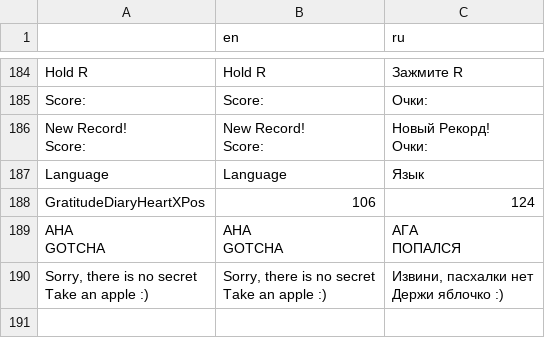
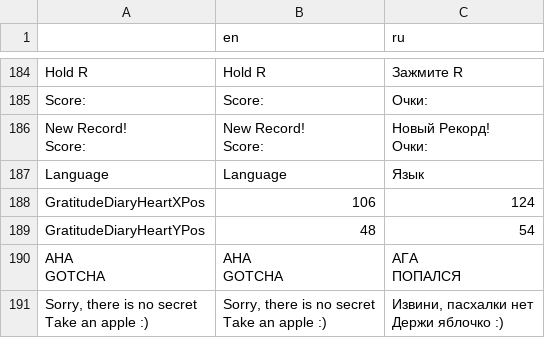
Before and after one commit to Jiofef/Little-Slippey-game, a CSV file: Content/Other/Localization.csv, drawn as a sheet; only a part is shown, gaps mark what is left out.

```diff
--- a/Content/Other/Localization.csv
+++ b/Content/Other/Localization.csv
@@ -399,2 +399,3 @@ Language,Language,Язык
 GratitudeDiaryHeartXPos,106,124
+GratitudeDiaryHeartYPos,48,54
 "AHA
```
Also changed, not shown: 19 other files.
